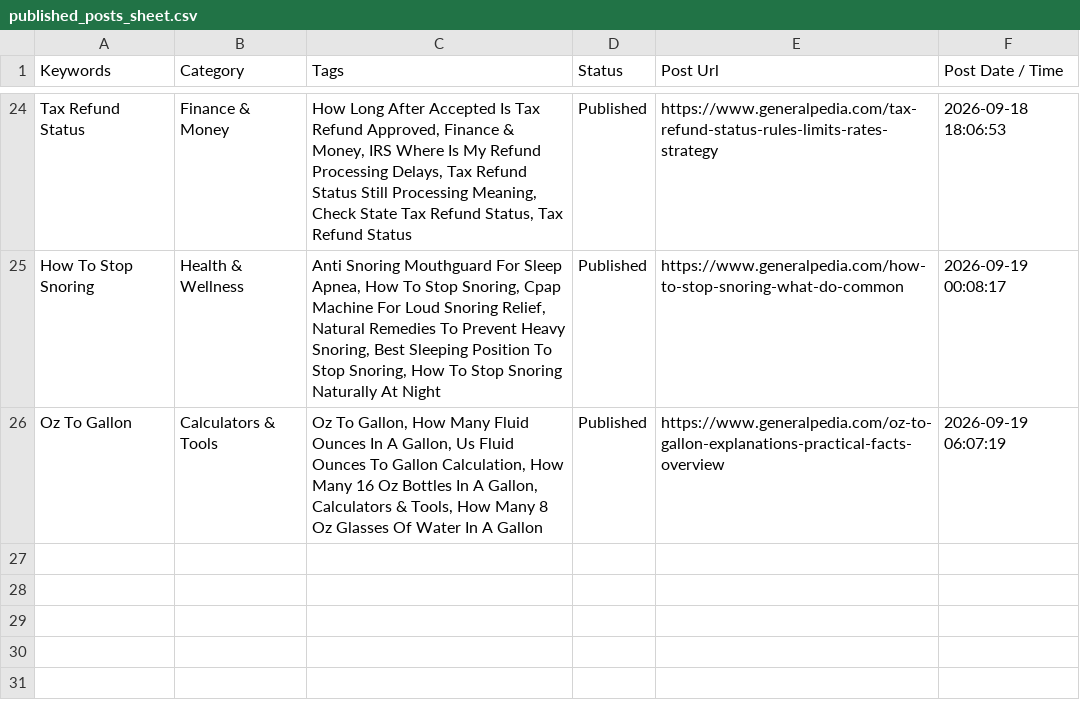
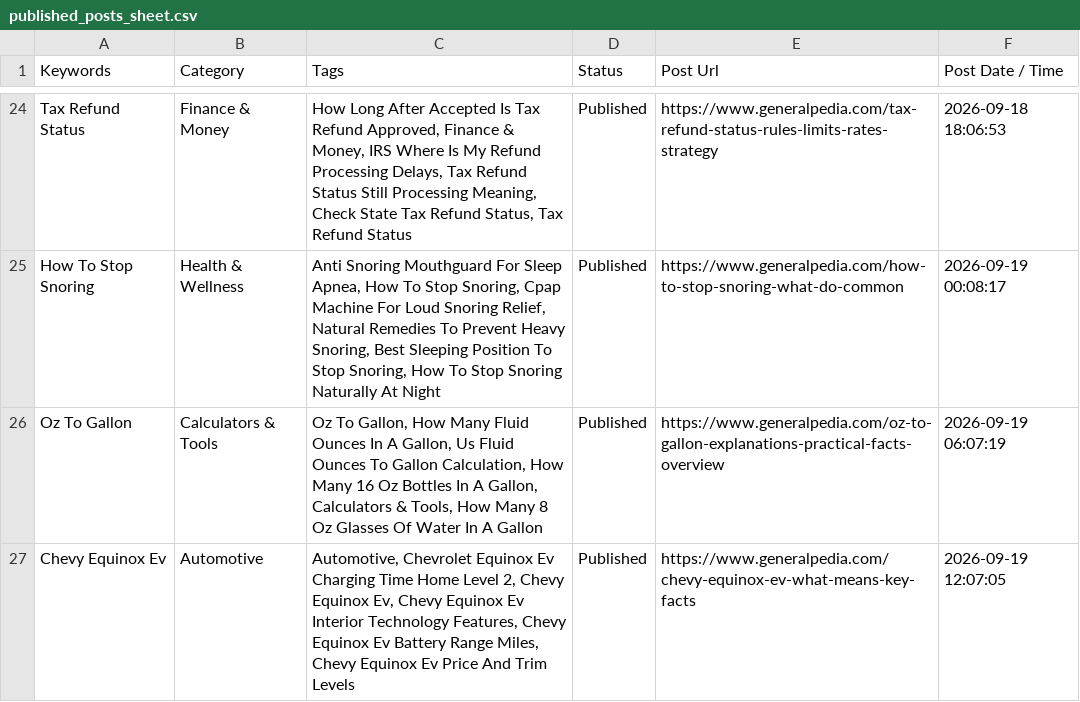
Before and after one commit to julianebaierr-gif/GeneralPedia, a CSV file: data/published_posts_sheet.csv, drawn as a sheet; only a part is shown, gaps mark what is left out.

```diff
--- a/data/published_posts_sheet.csv
+++ b/data/published_posts_sheet.csv
@@ -26 +26,2 @@ How To Stop Snoring,Health & Wellness,"Anti Snoring Mouthguard For Sleep Apnea,
 Oz To Gallon,Calculators & Tools,"Oz To Gallon, How Many Fluid Ounces In A Gallon, Us Fluid Ounces To Gallon Calculation, How Many 16 Oz Bottles In A Gallon, Calculators & Tools, How Many 8 Oz Glasses Of Water In A Gallon",Published,https://www.generalpedia.com/oz-to-gallon-explanations-practical-facts-overview,2026-09-19 06:07:19
+Chevy Equinox Ev,Automotive,"Automotive, Chevrolet Equinox Ev Charging Time Home Level 2, Chevy Equinox Ev, Chevy Equinox Ev Interior Technology Features, Chevy Equinox Ev Battery Range Miles, Chevy Equinox Ev Price And Trim Levels",Published,https://www.generalpedia.com/chevy-equinox-ev-what-means-key-facts,2026-09-19 12:07:05
```
Also changed, not shown: 51 other files.
